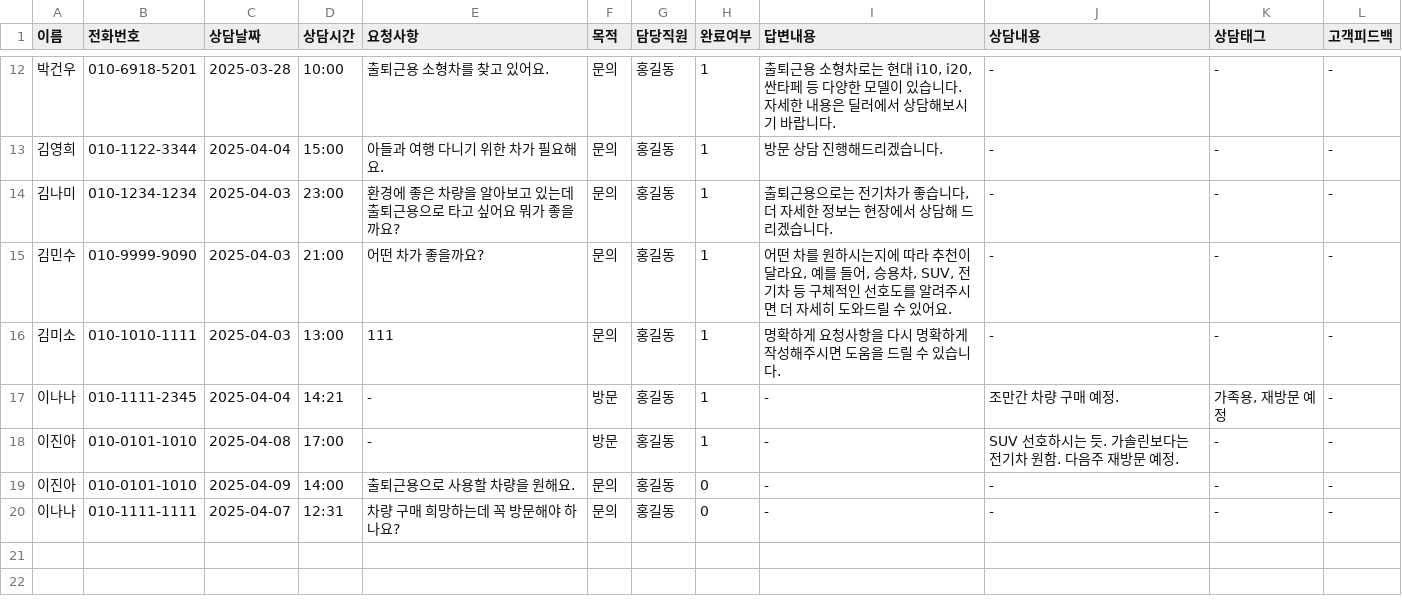
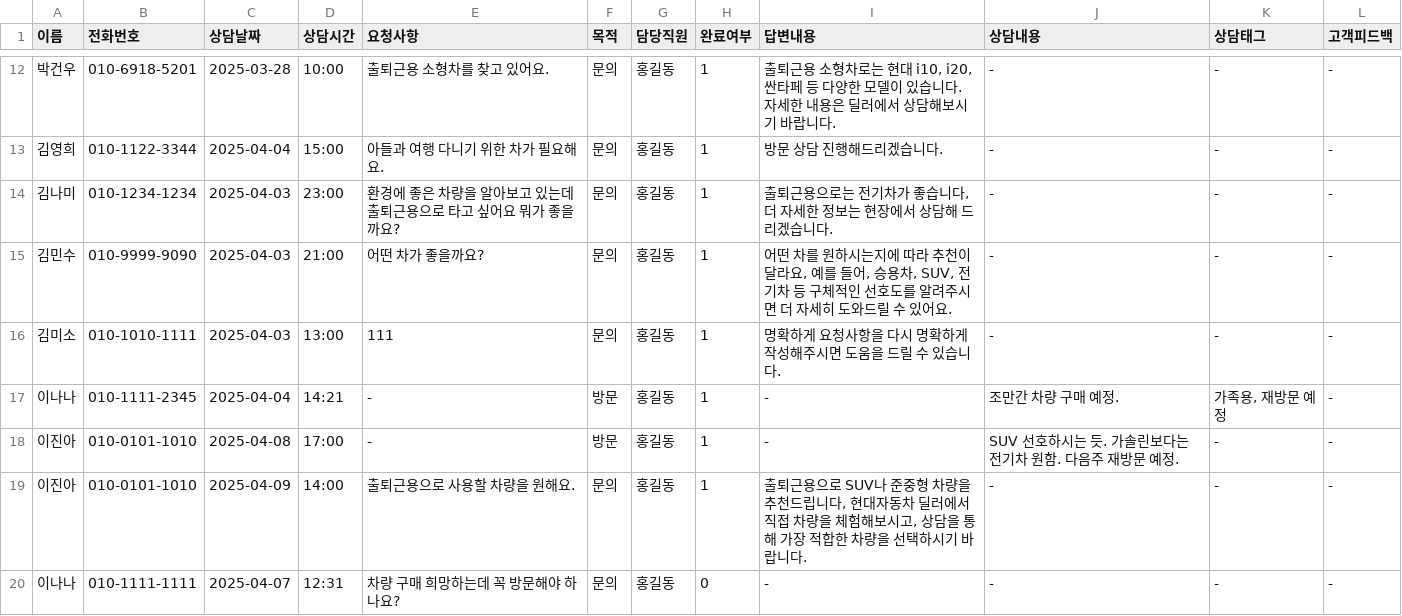
Before and after one commit to CodeWorks-hi/hyundai-crm-platform, a CSV file: data/consult_log.csv, drawn as a sheet; only a part is shown, gaps mark what is left out.

Commit message:
Update consult_log.csv

```diff
--- a/data/consult_log.csv
+++ b/data/consult_log.csv
@@ -18,3 +18,3 @@
 이진아,010-0101-1010,2025-04-08,17:00,-,방문,홍길동,1,-,SUV 선호하시는 듯. 가솔린보다는 전기차 원함. 다음주 재방문 예정.,-,-
-이진아,010-0101-1010,2025-04-09,14:00,출퇴근용으로 사용할 차량을 원해요.,문의,홍길동,0,-,-,-,-
+이진아,010-0101-1010,2025-04-09,14:00,출퇴근용으로 사용할 차량을 원해요.,문의,홍길동,1,"출퇴근용으로 SUV나 준중형 차량을 추천드립니다, 현대자동차 딜러에서 직접 차량을 체험해보시고, 상담을 통해 가장 적합한 차량을 선택하시기 바랍니다.",-,-,-
 이나나,010-1111-1111,2025-04-07,12:31,차량 구매 희망하는데 꼭 방문해야 하나요?,문의,홍길동,0,-,-,-,-
```
